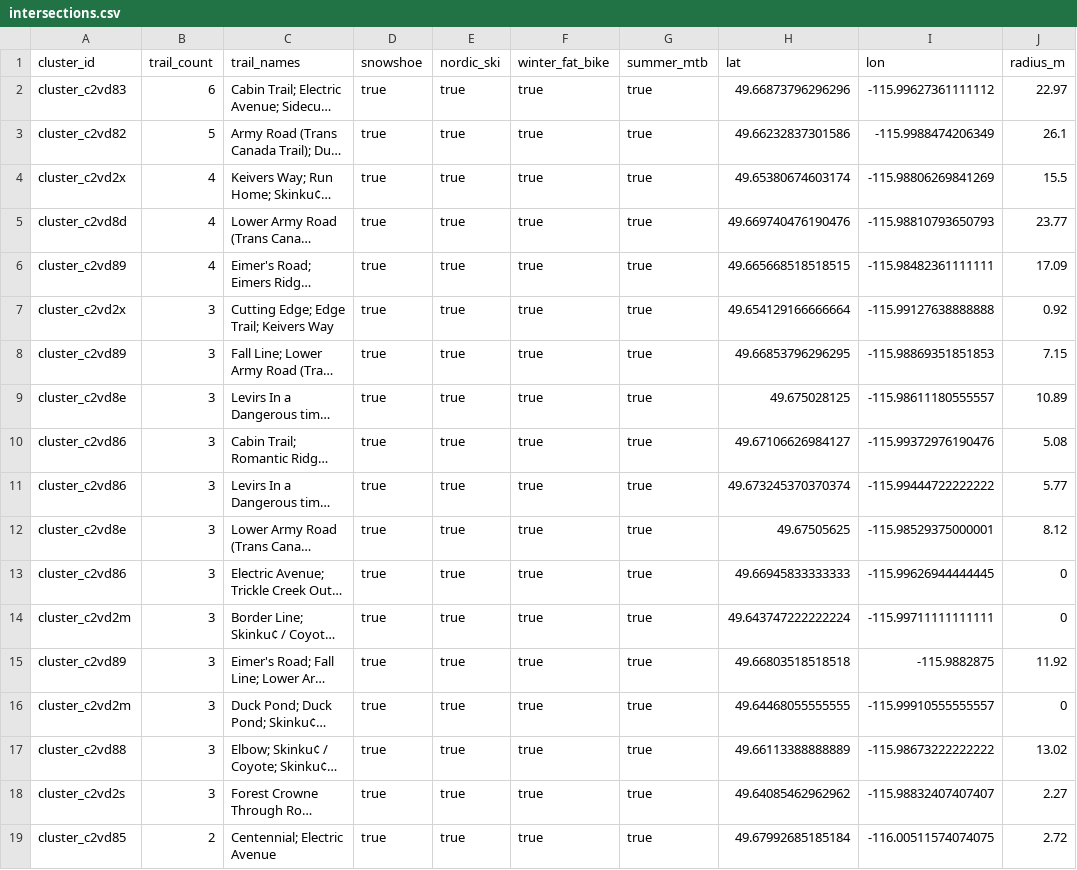
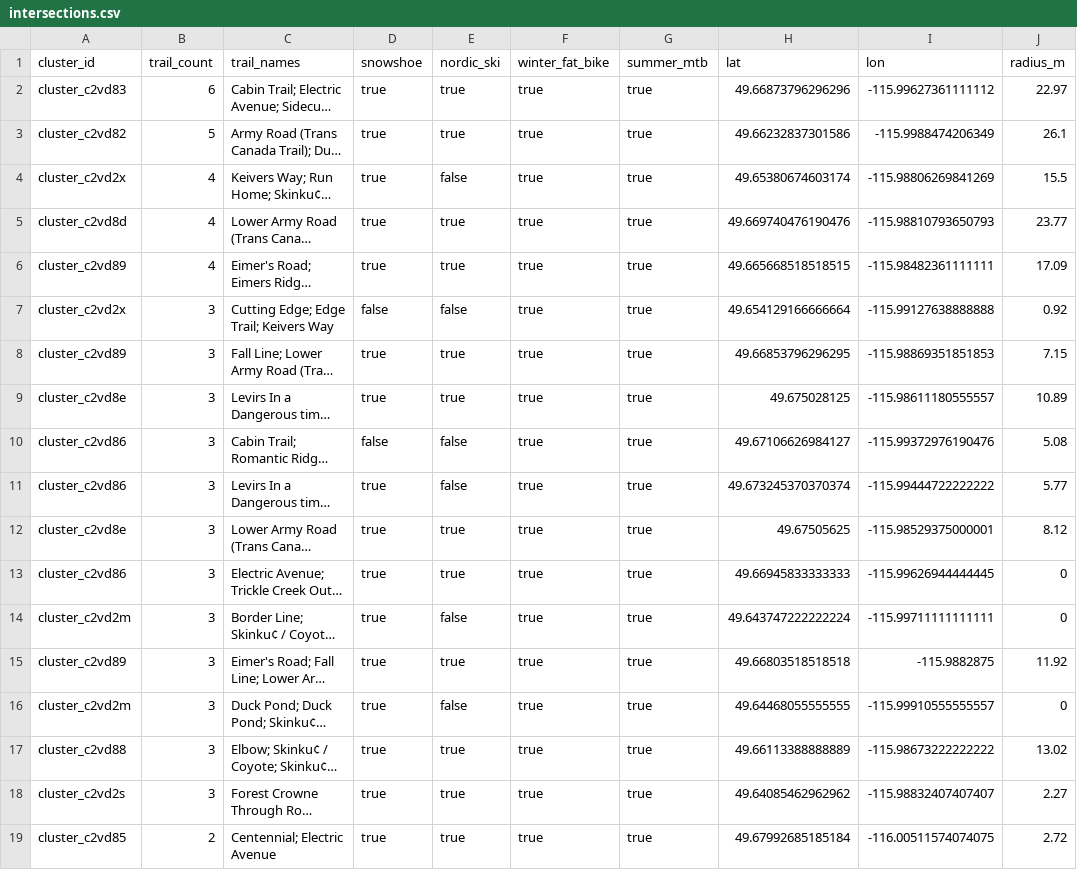
Before and after one commit to BevanR/kimberley-signage-survey, a CSV file: data/intersections.csv, drawn as a sheet; only a part is shown; long unchanged cells end in …; the diff covers the shown part only; the diff names each change by its address in the sheet, - before the commit and + after, or states it on an @@ line.

```diff
--- a/data/intersections.csv
+++ b/data/intersections.csv
-E4 (nordic_ski): true
+E4 (nordic_ski): false
-D7 (snowshoe): true
+D7 (snowshoe): false
-E7 (nordic_ski): true
+E7 (nordic_ski): false
-D10 (snowshoe): true
+D10 (snowshoe): false
-E10:E11 (nordic_ski): true
+E10:E11 (nordic_ski): false
-E14 (nordic_ski): true
+E14 (nordic_ski): false
-E16 (nordic_ski): true
+E16 (nordic_ski): false
```
Also changed, not shown: 1 added row, 1 removed row and 27 edited cells elsewhere in this file, 3 other files.
